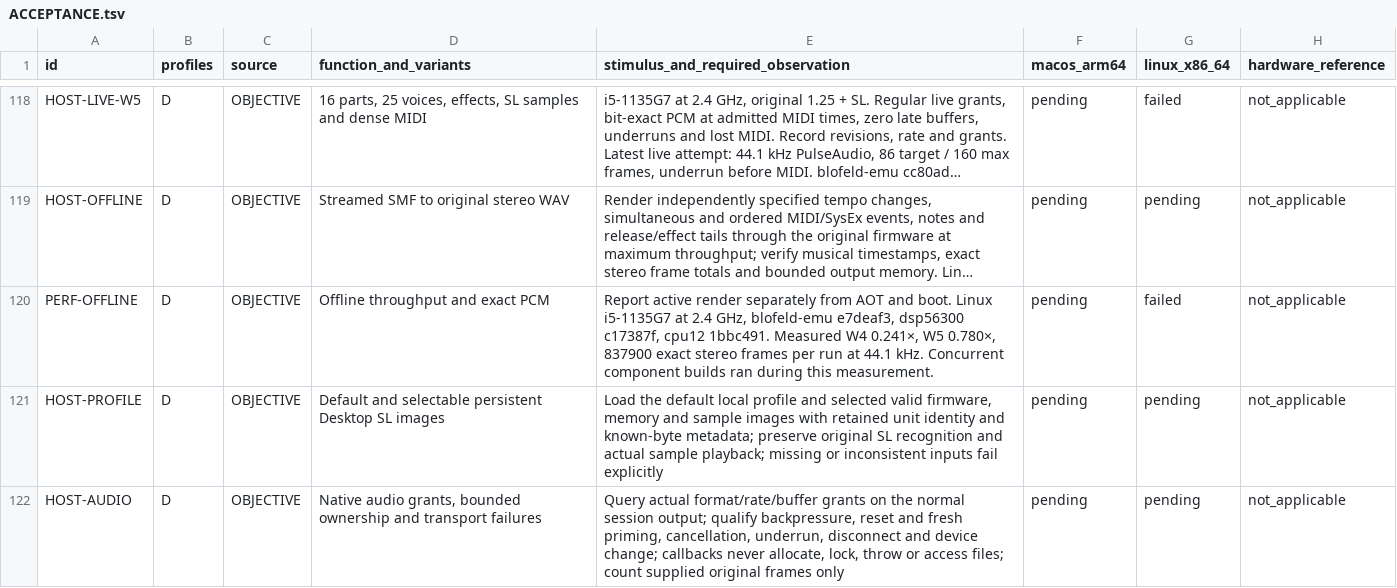
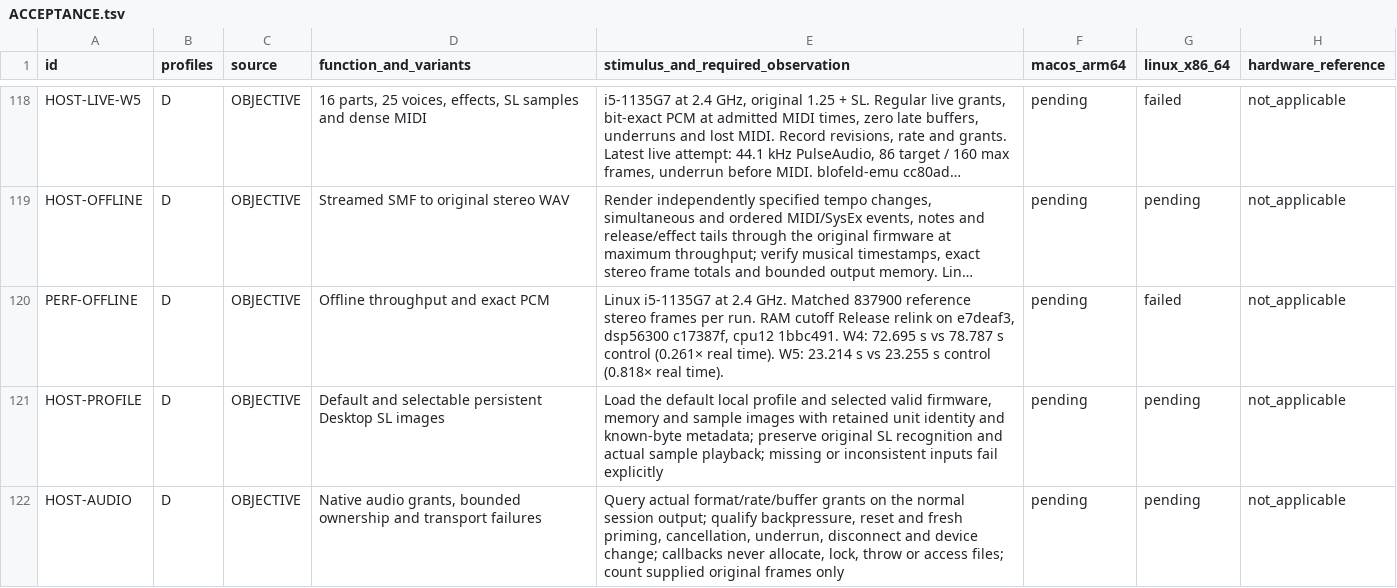
Before and after one commit to Weichwolf/blofeld-emu, a TSV file: ACCEPTANCE.tsv, drawn as a sheet; only a part is shown, gaps mark what is left out; long unchanged cells end in …; the diff names each change by its address in the sheet, - before the commit and + after, or states it on an @@ line.

```diff
--- a/ACCEPTANCE.tsv
+++ b/ACCEPTANCE.tsv
-E120: Report active render separately from AOT and boot. Linux i5-1135G7 at 2.4 GHz, blofeld-emu e7deaf3, dsp56300 c17387f, cpu12 1bbc491. Measured W4 0.241×, W5 0.780×, 837900 exact stereo frames per run at 44.1 kHz. Concurrent component builds ran during this measurement.
+E120: Linux i5-1135G7 at 2.4 GHz. Matched 837900 reference stereo frames per run. RAM cutoff Release relink on e7deaf3, dsp56300 c17387f, cpu12 1bbc491. W4: 72.695 s vs 78.787 s control (0.261× real time). W5: 23.214 s vs 23.255 s control (0.818× real time).
```
Also changed, not shown: 1 other file.
